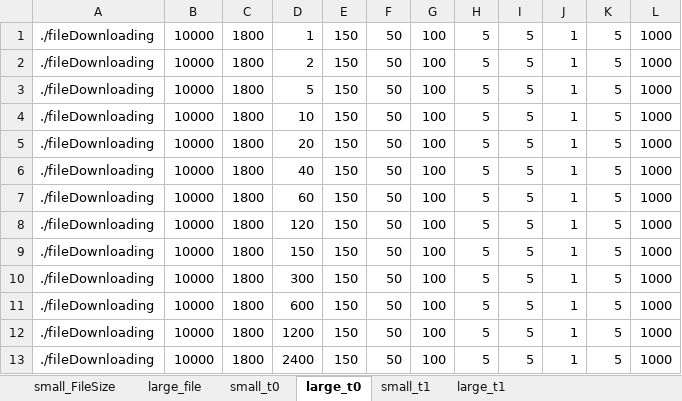
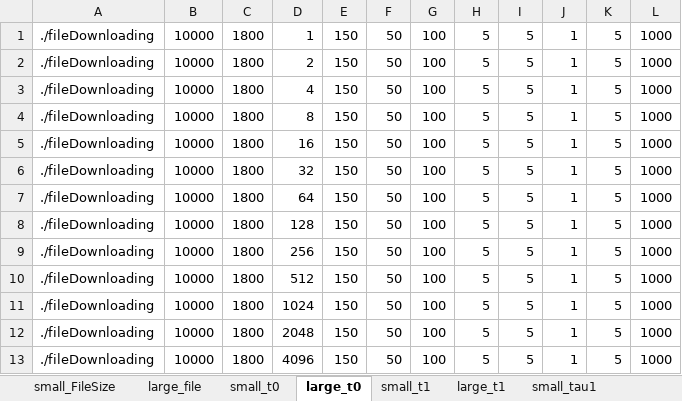
Before and after one commit to nuttuso14/WiFiBandwidthUncetianity, an Excel workbook: script/download.xlsx, sheet large_t0, drawn as a sheet; values as stored, in another font and other column widths than the file's, no borders; the diff names each change by its address in the sheet, - before the commit and + after, or states it on an @@ line.

```diff
--- a/script/download.xlsx (sheet large_t0)
+++ b/script/download.xlsx (sheet large_t0)
+sheet tab: small_tau1
-D3: 5
+D3: 4
-D4: 10
+D4: 8
-D5: 20
+D5: 16
-D6: 40
+D6: 32
-D7: 60
+D7: 64
-D8: 120
+D8: 128
-D9: 150
+D9: 256
-D10: 300
+D10: 512
-D11: 600
+D11: 1024
-D12: 1200
+D12: 2048
-D13: 2400
+D13: 4096
```
Also changed, not shown: sheet small_t0, sheet small_t1, sheet large_t1, other sheet tabs, result/filedownload.xlsx, 38 other files.
